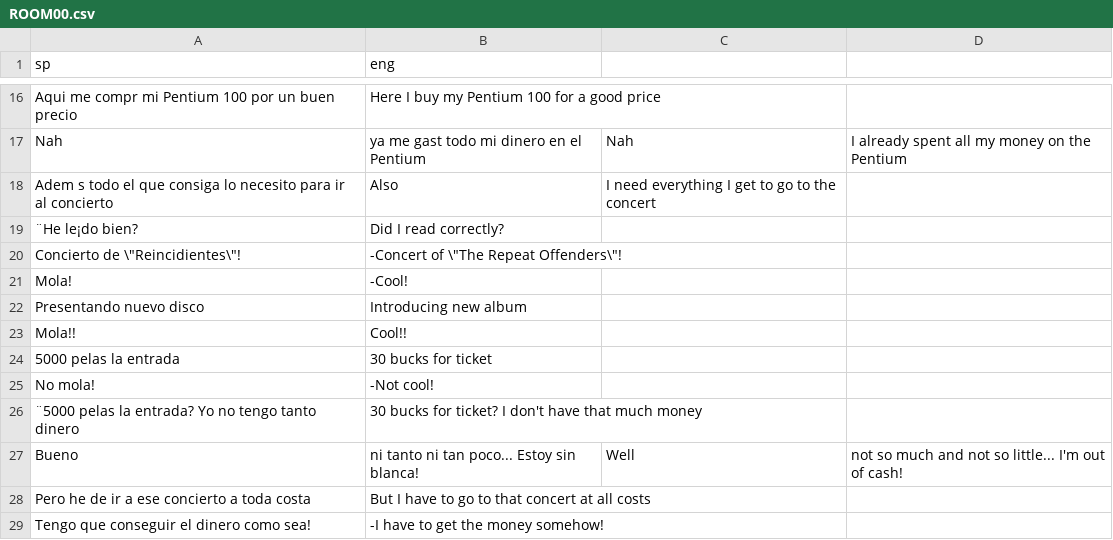
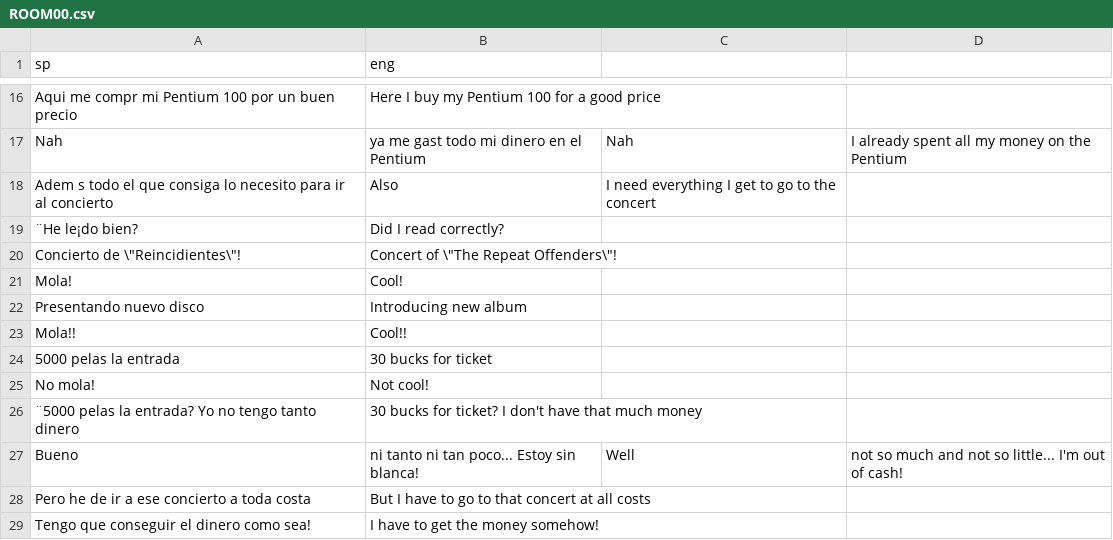
Before and after one commit to warrior-rockk/out-of-cash, a CSV file: tools/translation/csv/ROOM00.csv, drawn as a sheet; only a part is shown, gaps mark what is left out; the diff names each change by its address in the sheet, - before the commit and + after, or states it on an @@ line.

```diff
--- a/tools/translation/csv/ROOM00.csv
+++ b/tools/translation/csv/ROOM00.csv
-B20 (eng): -Concert of \"The Repeat Offenders\"!
+B20 (eng): Concert of \"The Repeat Offenders\"!
-B21 (eng): -Cool!
+B21 (eng): Cool!
-B25 (eng): -Not cool!
+B25 (eng): Not cool!
-B29 (eng): -I have to get the money somehow!
+B29 (eng): I have to get the money somehow!
```
Also changed, not shown: 3 other files.
